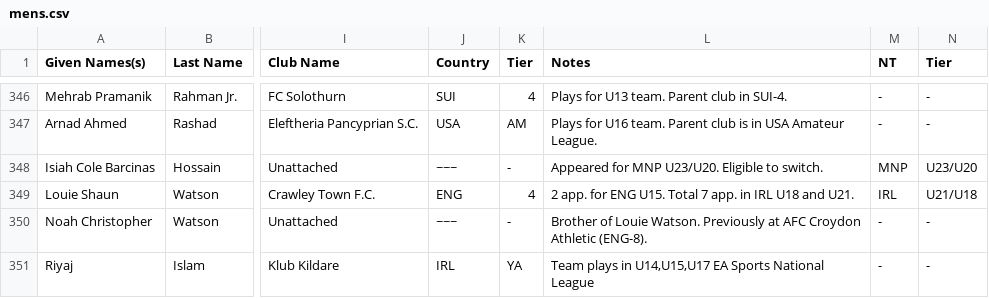
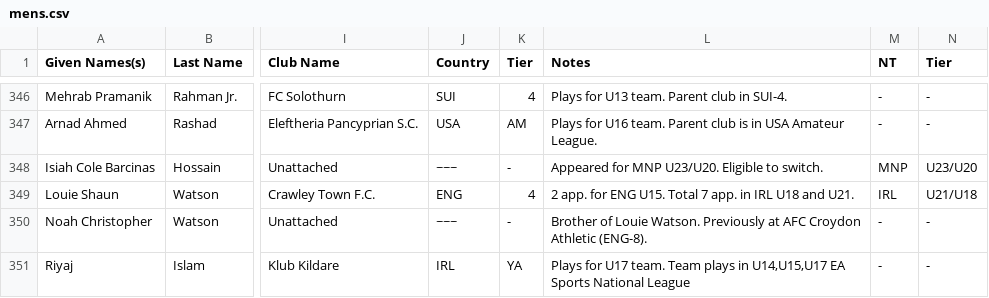
Before and after one commit to dr-shiffles/probashi-footballers, a CSV file: data/mens.csv, drawn as a sheet; only a part is shown, gaps mark what is left out; the diff names each change by its address in the sheet, - before the commit and + after, or states it on an @@ line.

Commit message:
Update mens.csv

```diff
--- a/data/mens.csv
+++ b/data/mens.csv
-L351 (Notes): Team plays…
+L351 (Notes): Plays for U17 team. Team plays…
```
